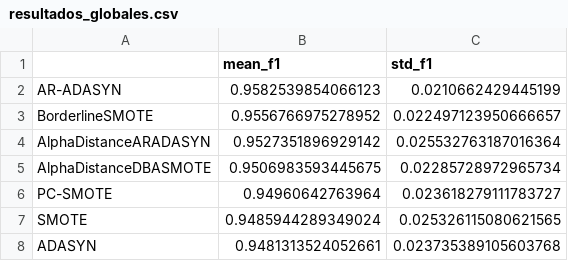
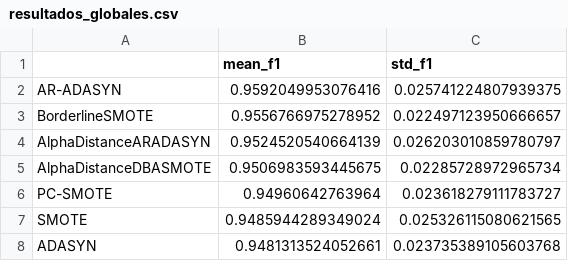
Before and after one commit to jnatmed/armado-tesina, a CSV file: codigo/resultados/resultados_globales.csv, drawn as a sheet.

```diff
--- a/codigo/resultados/resultados_globales.csv
+++ b/codigo/resultados/resultados_globales.csv
@@ -1,5 +1,5 @@
 ,mean_f1,std_f1
-AR-ADASYN,0.9582539854066123,0.0210662429445199
+AR-ADASYN,0.9592049953076416,0.025741224807939375
 BorderlineSMOTE,0.9556766975278952,0.022497123950666657
-AlphaDistanceARADASYN,0.9527351896929142,0.025532763187016364
+AlphaDistanceARADASYN,0.9524520540664139,0.026203010859780797
 AlphaDistanceDBASMOTE,0.9506983593445675,0.02285728972965734
```
Also changed, not shown: 27 other files.
